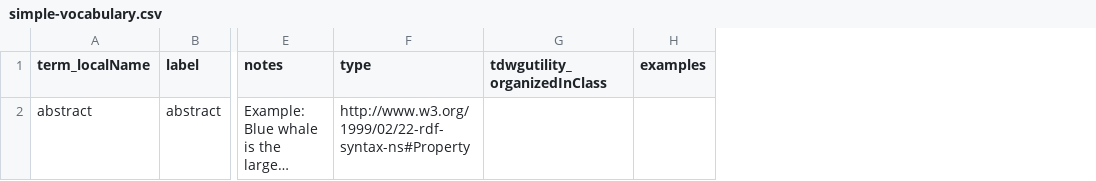
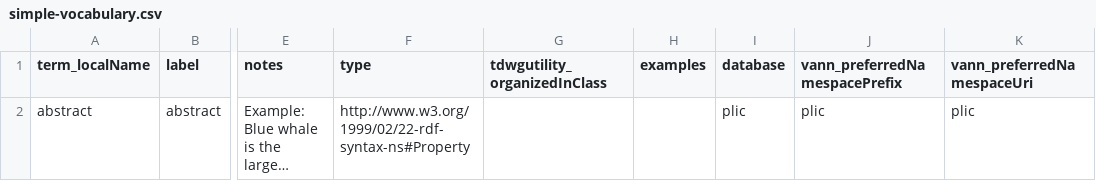
Before and after one commit to camiplata/rs.tdwg.org, a CSV file: process/example-spreadsheets/simple-vocabulary.csv, drawn as a sheet; only a part is shown, gaps mark what is left out; long unchanged cells end in …; the diff names each change by its address in the sheet, - before the commit and + after, or states it on an @@ line.

```diff
--- a/process/example-spreadsheets/simple-vocabulary.csv
+++ b/process/example-spreadsheets/simple-vocabulary.csv
+column I (database), row 2: plic
+column J (vann_preferredNamespacePrefix), row 2: plic
+column K (vann_preferredNamespaceUri), row 2: plic
```
Also changed, not shown: term-lists-versions/term-lists-versions-members.csv, term-lists-versions/term-lists-versions.csv, 12 other files.
